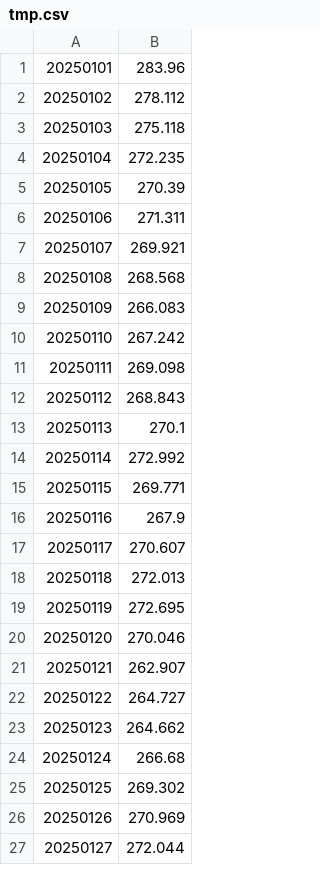
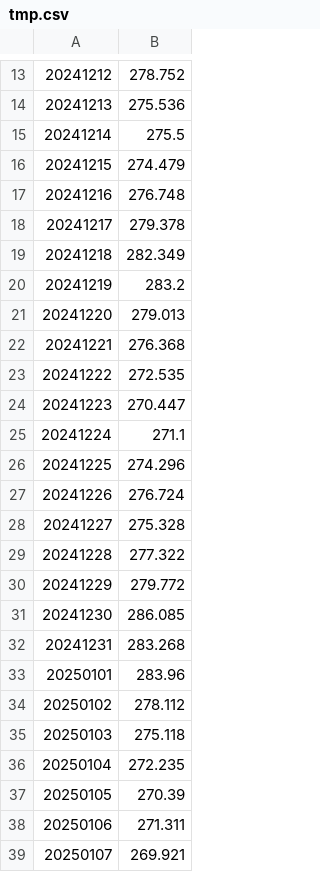
Before and after one commit to ShunLiu-NOAA/rrfs_debug_tool, a CSV file: gfs_plt_grib/tmp.csv, drawn as a sheet; only a part is shown, gaps mark what is left out; the shorter side is filled out with more unchanged rows; the diff covers the shown part only; the diff names each change by its address in the sheet, - before the commit and + after, or states it on an @@ line.

Commit message:
tmp.csv

```diff
--- a/gfs_plt_grib/tmp.csv
+++ b/gfs_plt_grib/tmp.csv
+row 13: 20241212 | 278.752
+row 14: 20241213 | 275.536
+row 15: 20241214 | 275.5
+row 16: 20241215 | 274.479
+row 17: 20241216 | 276.748
+row 18: 20241217 | 279.378
+row 19: 20241218 | 282.349
+row 20: 20241219 | 283.2
+row 21: 20241220 | 279.013
+row 22: 20241221 | 276.368
+row 23: 20241222 | 272.535
+row 24: 20241223 | 270.447
+row 25: 20241224 | 271.1
+row 26: 20241225 | 274.296
+row 27: 20241226 | 276.724
+row 28: 20241227 | 275.328
+row 29: 20241228 | 277.322
+row 30: 20241229 | 279.772
+row 31: 20241230 | 286.085
+row 32: 20241231 | 283.268
```
Also changed, not shown: 12 added rows elsewhere in this file.
